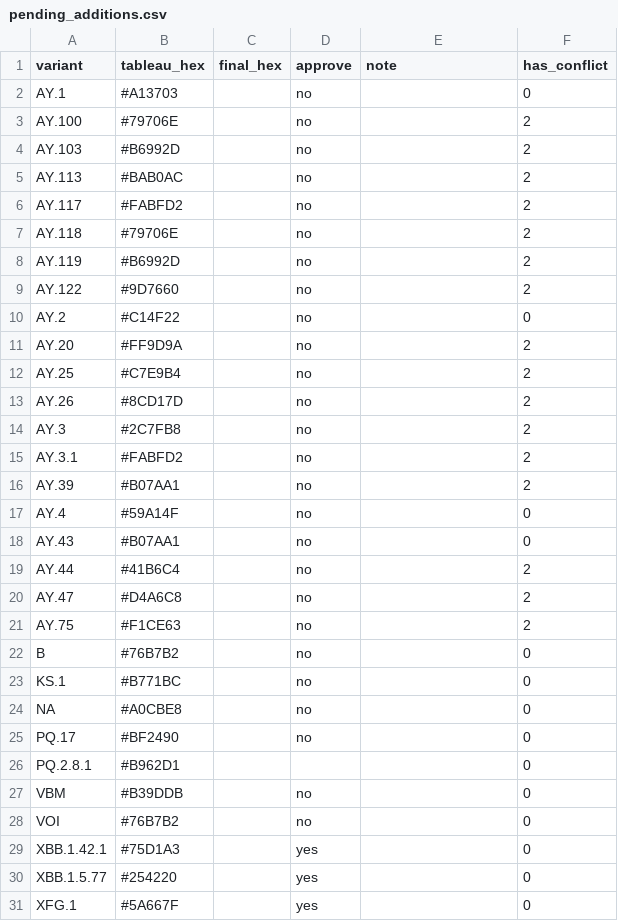
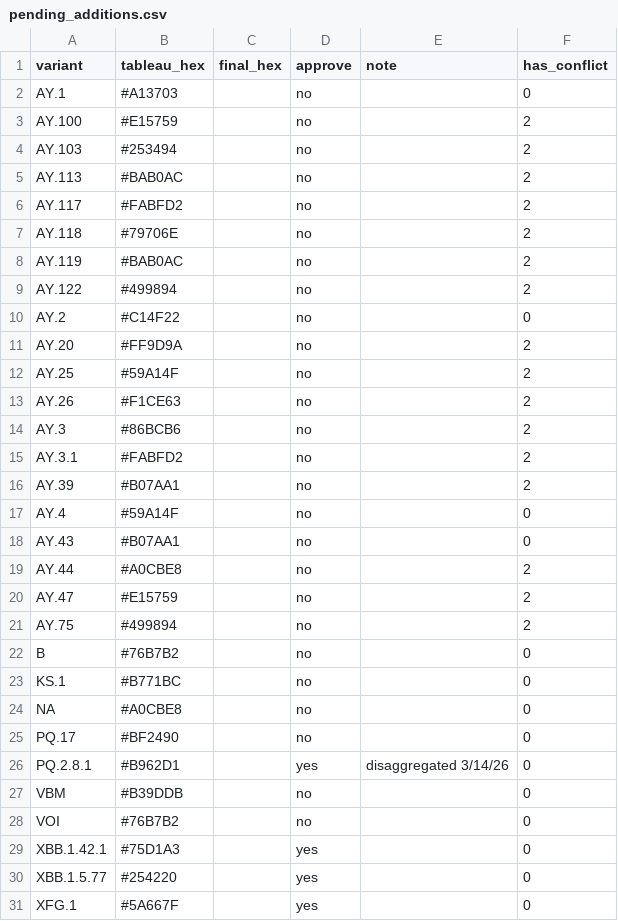
Before and after one commit to NW-PaGe/lineage-classification-cdc, a CSV file: pull_hexcodes/pending_additions.csv, drawn as a sheet; only a part is shown; the diff covers the shown part only.

```diff
--- a/pull_hexcodes/pending_additions.csv
+++ b/pull_hexcodes/pending_additions.csv
@@ -2,4 +2,4 @@ variant,tableau_hex,final_hex,approve,note,has_conflict
 AY.1,#A13703,"",no,"",0
-AY.100,#79706E,"",no,"",2
-AY.103,#B6992D,"",no,"",2
+AY.100,#E15759,"",no,"",2
+AY.103,#253494,"",no,"",2
 AY.113,#BAB0AC,"",no,"",2
@@ -7,9 +7,9 @@ AY.117,#FABFD2,"",no,"",2
 AY.118,#79706E,"",no,"",2
-AY.119,#B6992D,"",no,"",2
-AY.122,#9D7660,"",no,"",2
+AY.119,#BAB0AC,"",no,"",2
+AY.122,#499894,"",no,"",2
 AY.2,#C14F22,"",no,"",0
 AY.20,#FF9D9A,"",no,"",2
-AY.25,#C7E9B4,"",no,"",2
-AY.26,#8CD17D,"",no,"",2
-AY.3,#2C7FB8,"",no,"",2
+AY.25,#59A14F,"",no,"",2
+AY.26,#F1CE63,"",no,"",2
+AY.3,#86BCB6,"",no,"",2
 AY.3.1,#FABFD2,"",no,"",2
@@ -18,5 +18,5 @@ AY.4,#59A14F,"",no,"",0
 AY.43,#B07AA1,"",no,"",0
-AY.44,#41B6C4,"",no,"",2
-AY.47,#D4A6C8,"",no,"",2
-AY.75,#F1CE63,"",no,"",2
+AY.44,#A0CBE8,"",no,"",2
+AY.47,#E15759,"",no,"",2
+AY.75,#499894,"",no,"",2
 B,#76B7B2,"",no,"",0
@@ -25,3 +25,3 @@ NA,#A0CBE8,"",no,"",0
 PQ.17,#BF2490,"",no,"",0
-PQ.2.8.1,#B962D1,"","","",0
+PQ.2.8.1,#B962D1,"",yes,disaggregated 3/14/26,0
 VBM,#B39DDB,"",no,"",0
```
Also changed, not shown: 2 edited cells elsewhere in this file, pull_hexcodes/final_augmented_runninglist.csv, pull_hexcodes/qa_disagreements.csv, 2 other files.
